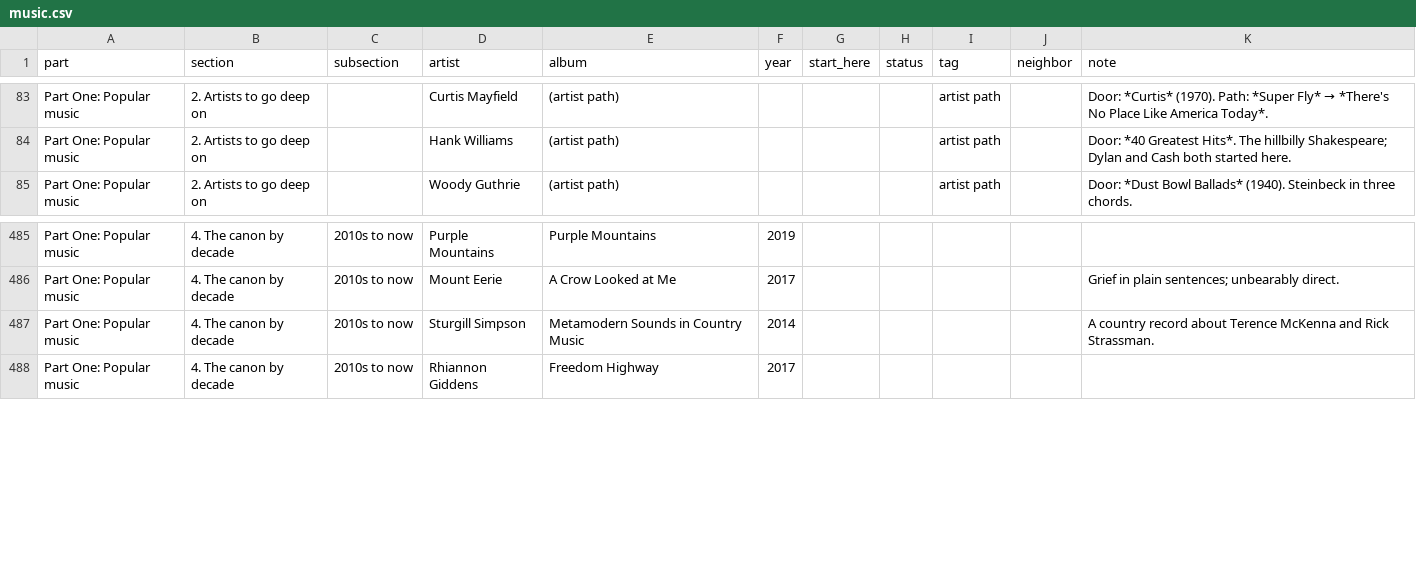
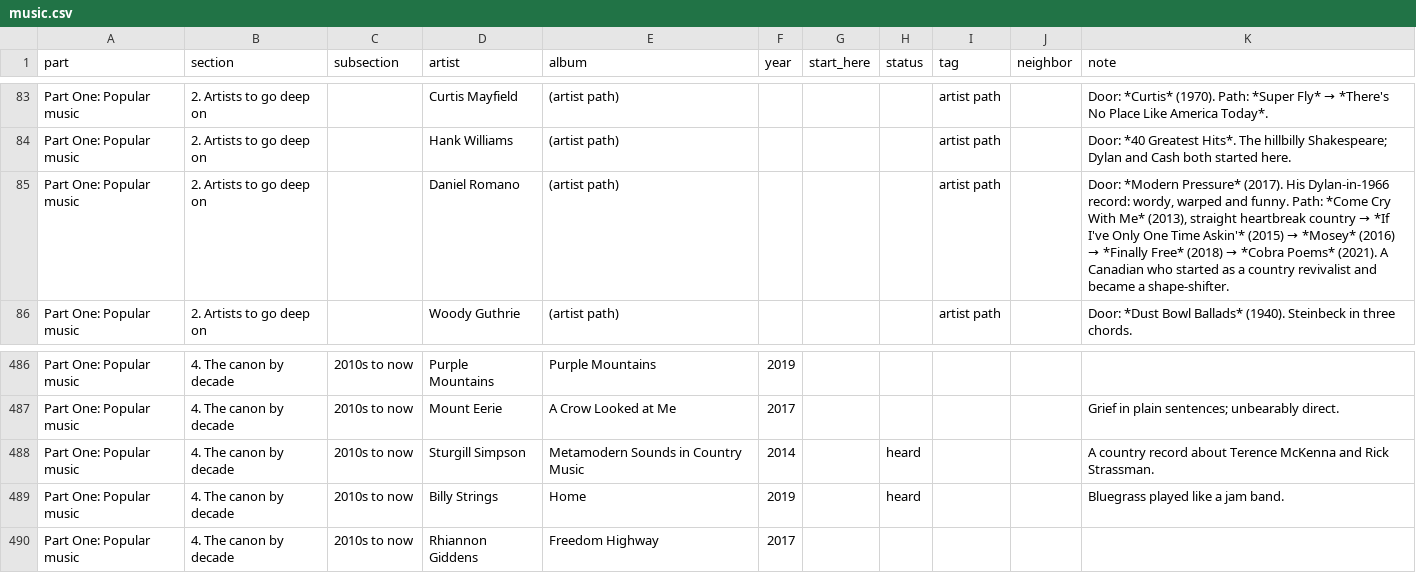
Before and after one commit to jfricano/anti-lib, a CSV file: lists/music.csv, drawn as a sheet; only a part is shown, gaps mark what is left out.

Commit message:
Add Daniel Romano and Billy Strings; mark Sturgill Simpson heard

```diff
--- a/lists/music.csv
+++ b/lists/music.csv
@@ -84,2 +84,3 @@ Part One: Popular music,2. Artists to go deep on,,Curtis Mayfield,(artist path),
 Part One: Popular music,2. Artists to go deep on,,Hank Williams,(artist path),,,,artist path,,Door: *40 Greatest Hits*. The hillbilly Shakespeare; Dylan and Cash both started here.
+Part One: Popular music,2. Artists to go deep on,,Daniel Romano,(artist path),,,,artist path,,"Door: *Modern Pressure* (2017). His Dylan-in-1966 record: wordy, warped and funny. Path: *Come Cry With Me* (2013), straight heartbreak country → *If I've Only One Time Askin'* (2015) → *Mosey* (2016) → *Finally Free* (2018) → *Cobra Poems* (2021). A Canadian who started as a country revivalist and became a shape-shifter."
 Part One: Popular music,2. Artists to go deep on,,Woody Guthrie,(artist path),,,,artist path,,Door: *Dust Bowl Ballads* (1940). Steinbeck in three chords.
@@ -486,3 +487,4 @@ Part One: Popular music,4. The canon by decade,2010s to now,Purple Mountains,Pur
 Part One: Popular music,4. The canon by decade,2010s to now,Mount Eerie,A Crow Looked at Me,2017,,,,,Grief in plain sentences; unbearably direct.
-Part One: Popular music,4. The canon by decade,2010s to now,Sturgill Simpson,Metamodern Sounds in Country Music,2014,,,,,A country record about Terence McKenna and Rick Strassman.
+Part One: Popular music,4. The canon by decade,2010s to now,Sturgill Simpson,Metamodern Sounds in Country Music,2014,,heard,,,A country record about Terence McKenna and Rick Strassman.
+Part One: Popular music,4. The canon by decade,2010s to now,Billy Strings,Home,2019,,heard,,,Bluegrass played like a jam band.
 Part One: Popular music,4. The canon by decade,2010s to now,Rhiannon Giddens,Freedom Highway,2017,,,,,
```
